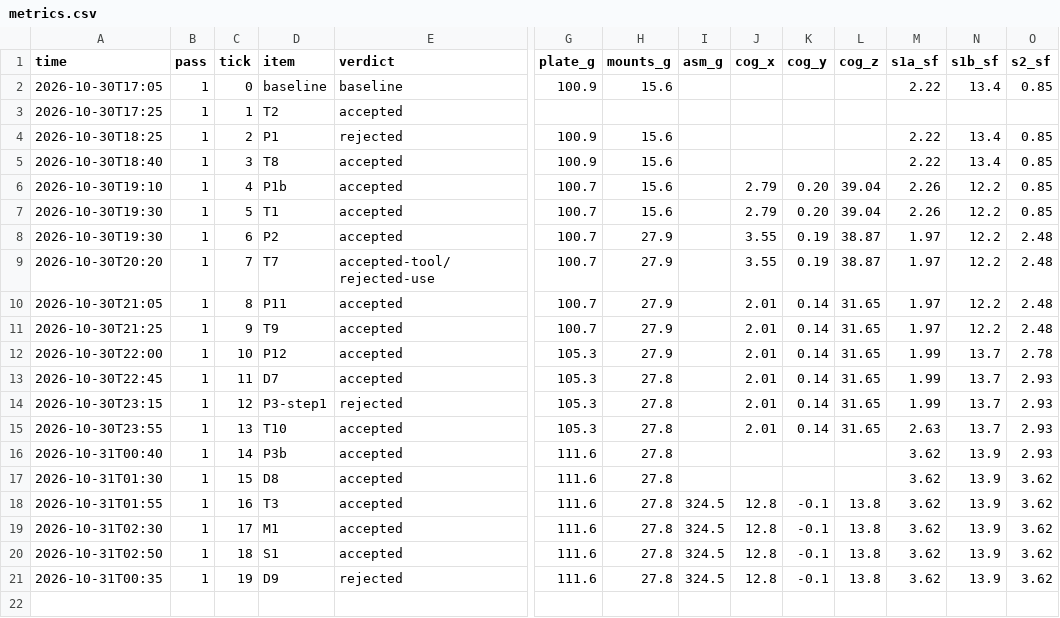
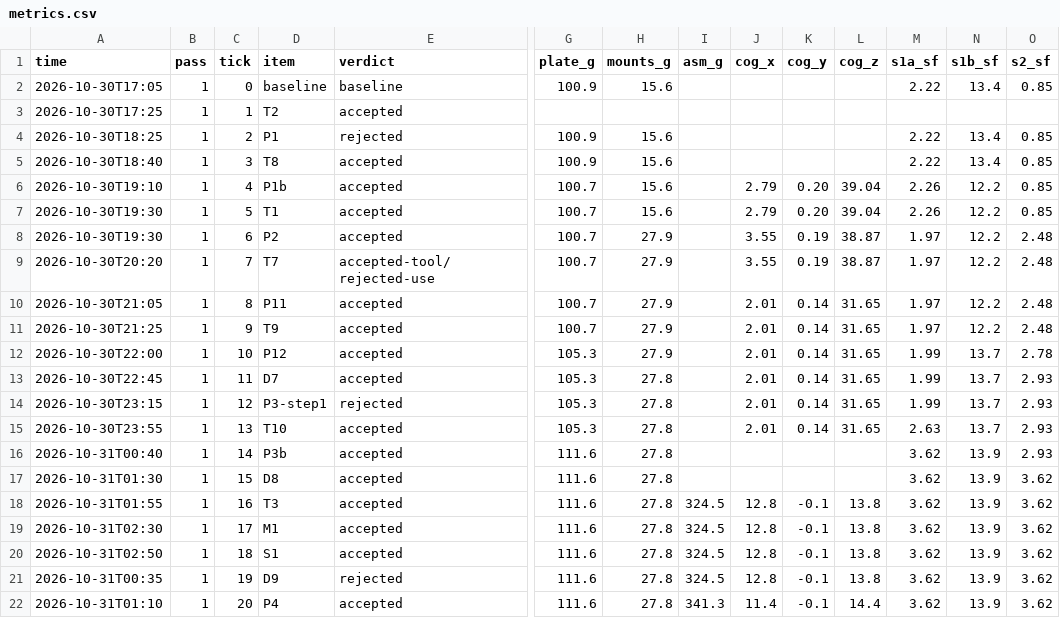
Before and after one commit to 0mdb/robot-buddy, a CSV file: docs/cad/loop/metrics.csv, drawn as a sheet; only a part is shown, gaps mark what is left out; rows hold the shown columns only; the diff names each change by its address in the sheet, - before the commit and + after, or states it on an @@ line.

```diff
--- a/docs/cad/loop/metrics.csv
+++ b/docs/cad/loop/metrics.csv
+row 22: 2026-10-31T01:10 | 1 | 20 | P4 | accepted | 111.6 | 27.8 | 341.3 | 11.4 | -0.1 | 14.4 | 3.62 | 13.9 | 3.62
```
Also changed, not shown: 27 other files.
